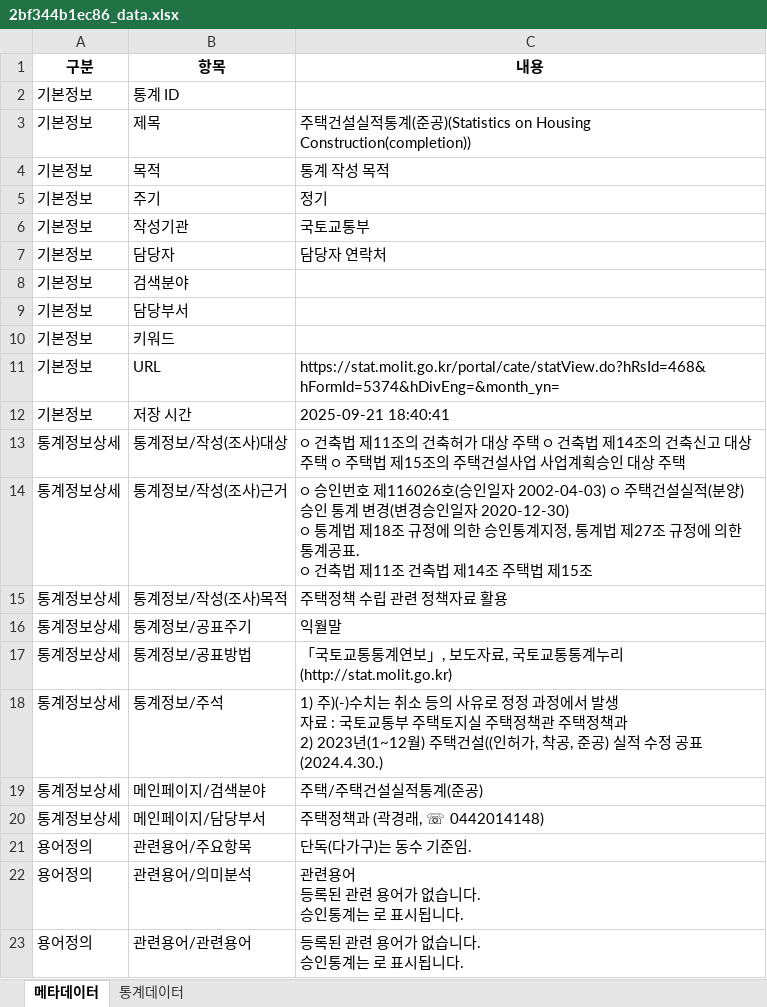
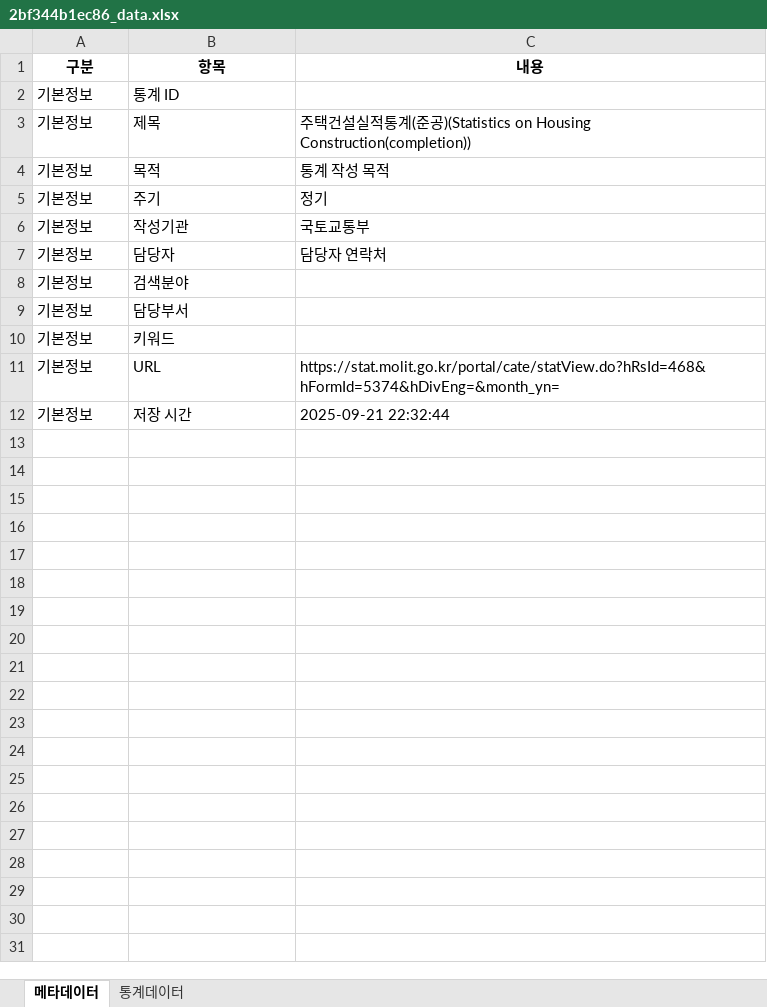
Before and after one commit to joy970214/statsStory, an Excel workbook: backend/data/excel/2bf344b1ec86_data.xlsx, sheet 메타데이터, drawn as a sheet; values as stored, in another font and other column widths than the file's, no borders; ↵ is a line break in a cell; the diff names each change by its address in the sheet, - before the commit and + after, or states it on an @@ line.

```diff
--- a/backend/data/excel/2bf344b1ec86_data.xlsx (sheet 메타데이터)
+++ b/backend/data/excel/2bf344b1ec86_data.xlsx (sheet 메타데이터)
-C12 (내용): 2025-09-21 18:40:41
+C12 (내용): 2025-09-21 22:32:44
-row 13: 통계정보상세 | 통계정보/작성(조사)대상 | ○ 건축법 제11조의 건축허가 대상 주택 ○ 건축법 제14조의 건축신고 대상 주택 ○ 주택법 제15조의 주택건설사업 사업계획승인 대상 주택
-row 14: 통계정보상세 | 통계정보/작성(조사)근거 | ○ 승인번호 제116026호(승인일자 2002-04-03) ○ 주택건설실적(분양) 승인 통계 변경(변경승인일자 2020-12-30) ↵ ○ 통계법 제18조 규정에 의한 승인통계지정, 통계법 제27조 규정에 의한 통계공표. ↵ ○ 건축법 제11조 건축법 제14조 주택법 제15조
-row 15: 통계정보상세 | 통계정보/작성(조사)목적 | 주택정책 수립 관련 정책자료 활용
-row 16: 통계정보상세 | 통계정보/공표주기 | 익월말
-row 17: 통계정보상세 | 통계정보/공표방법 | 「국토교통통계연보」, 보도자료, 국토교통통계누리(http://stat.molit.go.kr)
-row 18: 통계정보상세 | 통계정보/주석 | 1) 주)(-)수치는 취소 등의 사유로 정정 과정에서 발생 ↵ 자료 : 국토교통부 주택토지실 주택정책관 주택정책과 ↵ 2) 2023년(1~12월) 주택건설((인허가, 착공, 준공) 실적 수정 공표(2024.4.30.)
-row 19: 통계정보상세 | 메인페이지/검색분야 | 주택/주택건설실적통계(준공)
-row 20: 통계정보상세 | 메인페이지/담당부서 | 주택정책과 (곽경래, ☏ 0442014148)
-row 21: 용어정의 | 관련용어/주요항목 | 단독(다가구)는 동수 기준임.
-row 22: 용어정의 | 관련용어/의미분석 | 관련용어 ↵ 등록된 관련 용어가 없습니다. ↵ 승인통계는 로 표시됩니다.
-row 23: 용어정의 | 관련용어/관련용어 | 등록된 관련 용어가 없습니다. ↵ 승인통계는 로 표시됩니다.
```
Also changed, not shown: 7 other files.
